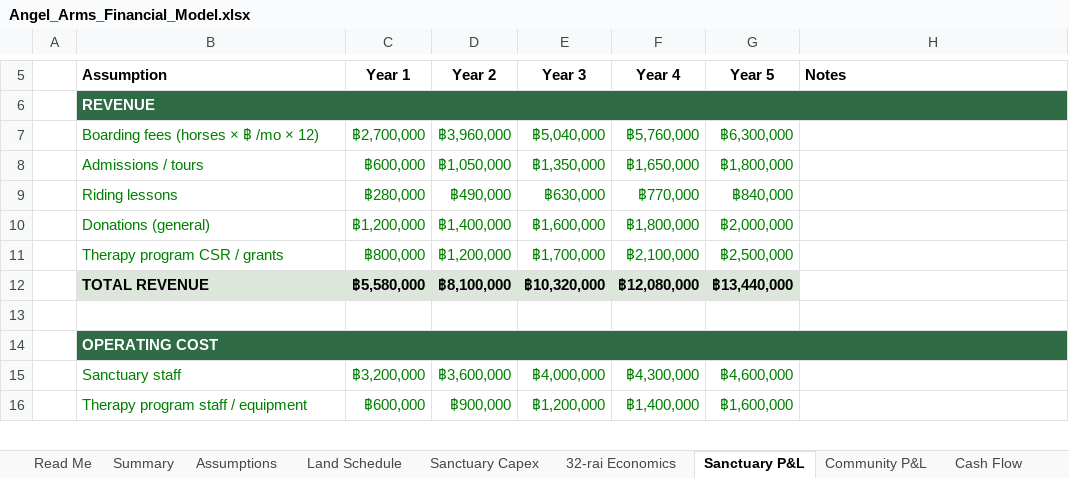
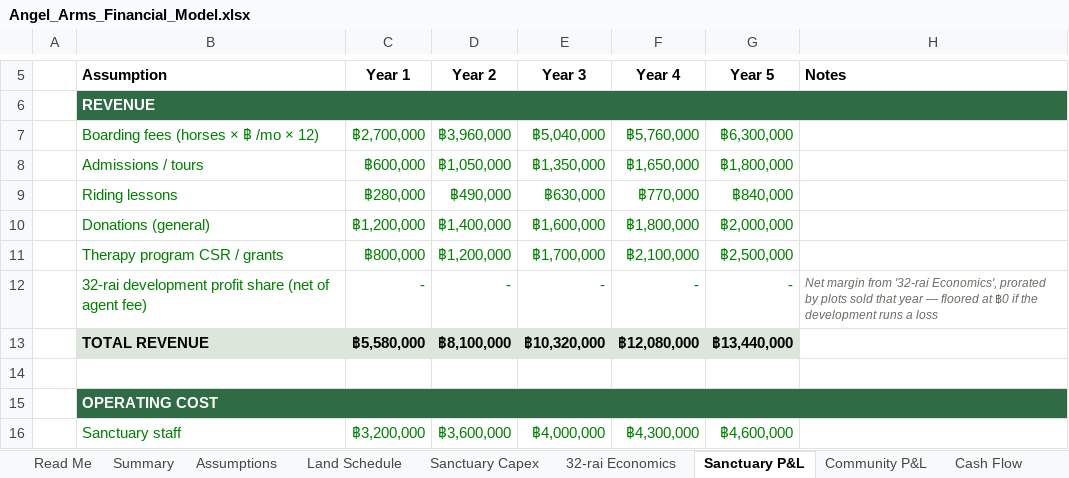
Before and after one commit to apinyacode/FarmDeApp, an Excel workbook: business-plan/model/Angel_Arms_Financial_Model.xlsx, sheet Sanctuary P&L, drawn as a sheet; only a part is shown, gaps mark what is left out; the shorter side is filled out with more unchanged rows; values as stored, in another font and other column widths than the file's, no borders; charts and pictures not drawn; the diff names each change by its address in the sheet, - before the commit and + after, or states it on an @@ line.

```diff
--- a/business-plan/model/Angel_Arms_Financial_Model.xlsx (sheet Sanctuary P&L)
+++ b/business-plan/model/Angel_Arms_Financial_Model.xlsx (sheet Sanctuary P&L)
+row 12:  | 32-rai development profit share (net of agent fee) | - | - | - | - | - | Net margin from '32-rai Economics', prorated by plots sold that year — floored at ฿0 if the development runs a loss
```
Also changed, not shown: sheet 32-rai Economics, sheet Assumptions, sheet Summary, formulas that keep their value, charts or pictures.
